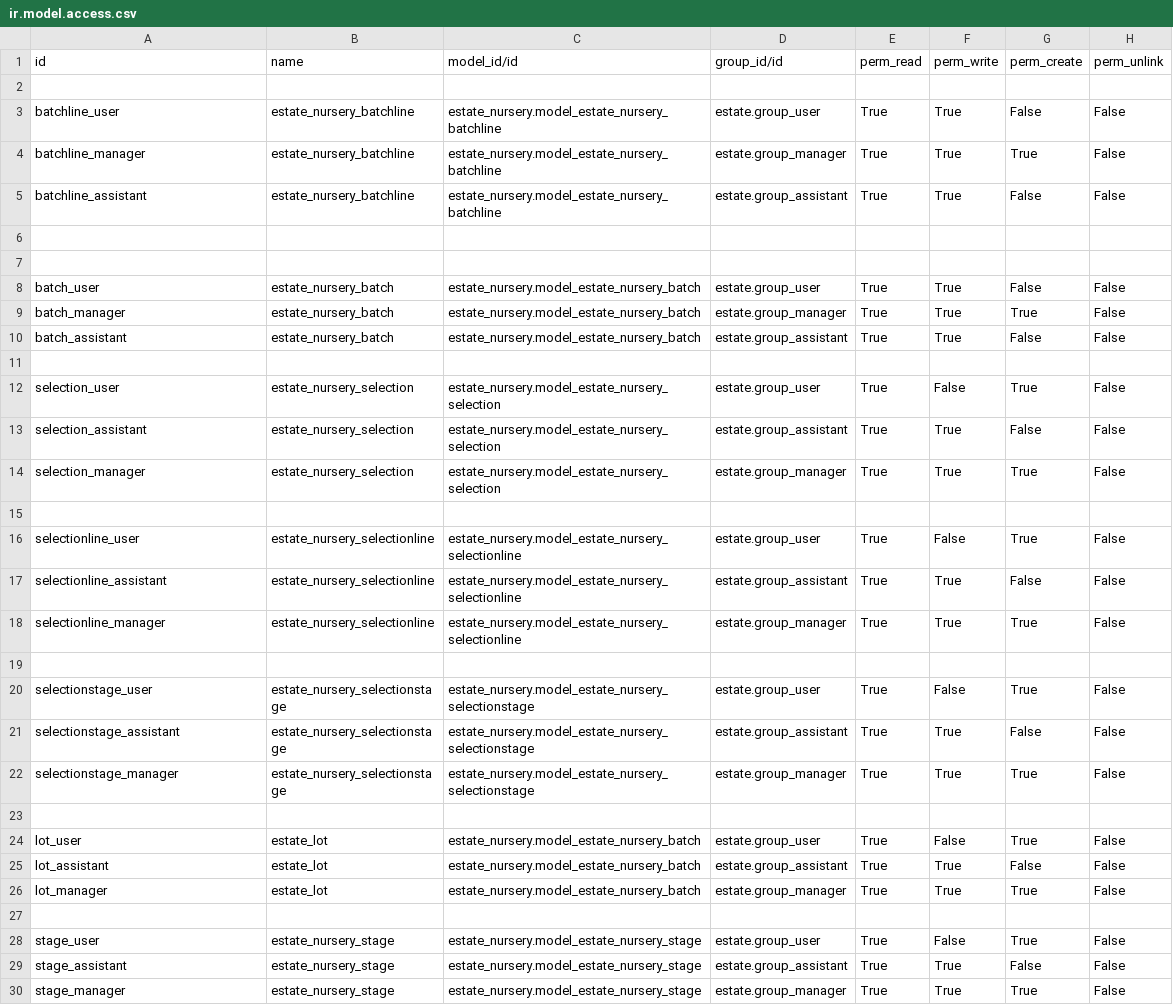
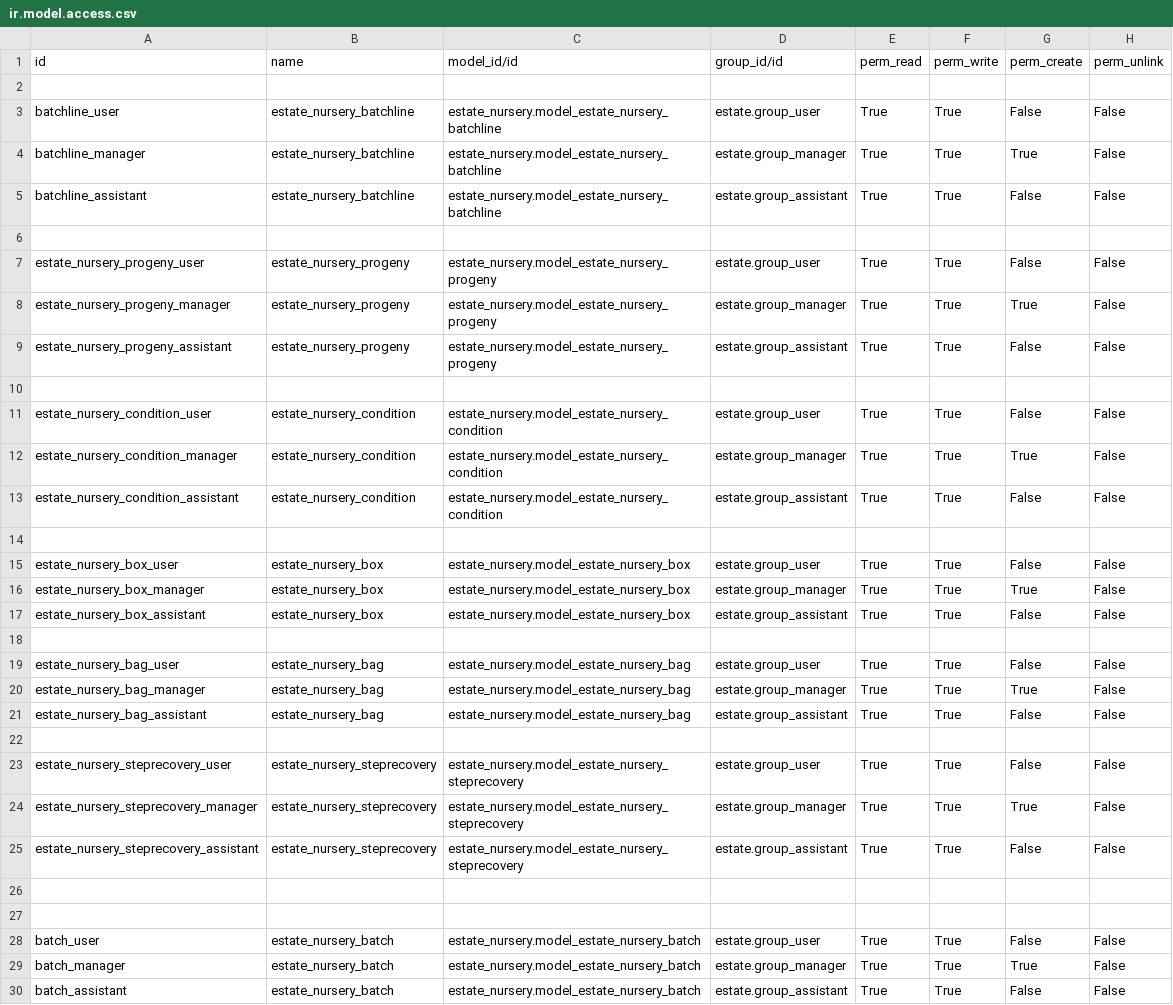
Before and after one commit to sutanto62/estate, a CSV file: estate_nursery/security/ir.model.access.csv, drawn as a sheet; only a part is shown; the shorter side is filled out with more unchanged rows; the diff names each change by its address in the sheet, - before the commit and + after, or states it on an @@ line.

Commit message:
[FIX]  #392 : bug user role

```diff
--- a/estate_nursery/security/ir.model.access.csv
+++ b/estate_nursery/security/ir.model.access.csv
+row 7: estate_nursery_progeny_user | estate_nursery_progeny | estate_nursery.model_estate_nursery_progeny | estate.group_user | True | True | False | False
+row 8: estate_nursery_progeny_manager | estate_nursery_progeny | estate_nursery.model_estate_nursery_progeny | estate.group_manager | True | True | True | False
+row 9: estate_nursery_progeny_assistant | estate_nursery_progeny | estate_nursery.model_estate_nursery_progeny | estate.group_assistant | True | True | False | False
+row 10: (empty)
+row 11: estate_nursery_condition_user | estate_nursery_condition | estate_nursery.model_estate_nursery_condition | estate.group_user | True | True | False | False
+row 12: estate_nursery_condition_manager | estate_nursery_condition | estate_nursery.model_estate_nursery_condition | estate.group_manager | True | True | True | False
+row 13: estate_nursery_condition_assistant | estate_nursery_condition | estate_nursery.model_estate_nursery_condition | estate.group_assistant | True | True | False | False
+row 14: (empty)
+row 15: estate_nursery_box_user | estate_nursery_box | estate_nursery.model_estate_nursery_box | estate.group_user | True | True | False | False
+row 16: estate_nursery_box_manager | estate_nursery_box | estate_nursery.model_estate_nursery_box | estate.group_manager | True | True | True | False
+row 17: estate_nursery_box_assistant | estate_nursery_box | estate_nursery.model_estate_nursery_box | estate.group_assistant | True | True | False | False
+row 18: (empty)
+row 19: estate_nursery_bag_user | estate_nursery_bag | estate_nursery.model_estate_nursery_bag | estate.group_user | True | True | False | False
+row 20: estate_nursery_bag_manager | estate_nursery_bag | estate_nursery.model_estate_nursery_bag | estate.group_manager | True | True | True | False
+row 21: estate_nursery_bag_assistant | estate_nursery_bag | estate_nursery.model_estate_nursery_bag | estate.group_assistant | True | True | False | False
+row 22: (empty)
+row 23: estate_nursery_steprecovery_user | estate_nursery_steprecovery | estate_nursery.model_estate_nursery_steprecovery | estate.group_user | True | True | False | False
+row 24: estate_nursery_steprecovery_manager | estate_nursery_steprecovery | estate_nursery.model_estate_nursery_steprecovery | estate.group_manager | True | True | True | False
+row 25: estate_nursery_steprecovery_assistant | estate_nursery_steprecovery | estate_nursery.model_estate_nursery_steprecovery | estate.group_assistant | True | True | False | False
+row 26: (empty)
```
Also changed, not shown: estate_vehicle/security/ir.model.access.csv.
